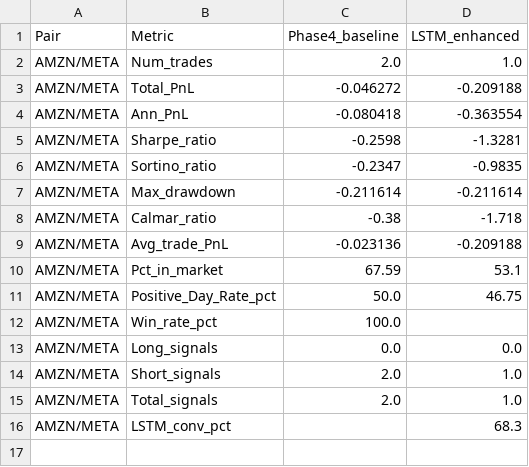
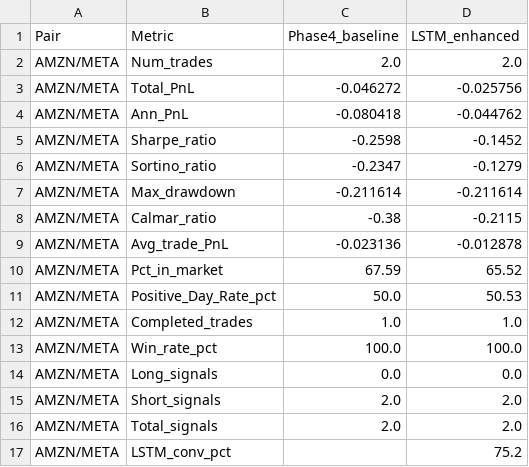
Before and after one commit to MichelleDataSci/financial-market-analytics-capstone, a CSV file: outputs/reports/phase5_AMZN_META_2026_comparison.csv, drawn as a sheet.

```diff
--- a/outputs/reports/phase5_AMZN_META_2026_comparison.csv
+++ b/outputs/reports/phase5_AMZN_META_2026_comparison.csv
@@ -1,16 +1,17 @@
 Pair,Metric,Phase4_baseline,LSTM_enhanced
-AMZN/META,Num_trades,2.0,1.0
-AMZN/META,Total_PnL,-0.046272,-0.209188
-AMZN/META,Ann_PnL,-0.080418,-0.363554
-AMZN/META,Sharpe_ratio,-0.2598,-1.3281
-AMZN/META,Sortino_ratio,-0.2347,-0.9835
+AMZN/META,Num_trades,2.0,2.0
+AMZN/META,Total_PnL,-0.046272,-0.025756
+AMZN/META,Ann_PnL,-0.080418,-0.044762
+AMZN/META,Sharpe_ratio,-0.2598,-0.1452
+AMZN/META,Sortino_ratio,-0.2347,-0.1279
 AMZN/META,Max_drawdown,-0.211614,-0.211614
-AMZN/META,Calmar_ratio,-0.38,-1.718
-AMZN/META,Avg_trade_PnL,-0.023136,-0.209188
-AMZN/META,Pct_in_market,67.59,53.1
-AMZN/META,Positive_Day_Rate_pct,50.0,46.75
-AMZN/META,Win_rate_pct,100.0,
+AMZN/META,Calmar_ratio,-0.38,-0.2115
+AMZN/META,Avg_trade_PnL,-0.023136,-0.012878
+AMZN/META,Pct_in_market,67.59,65.52
+AMZN/META,Positive_Day_Rate_pct,50.0,50.53
+AMZN/META,Completed_trades,1.0,1.0
+AMZN/META,Win_rate_pct,100.0,100.0
 AMZN/META,Long_signals,0.0,0.0
-AMZN/META,Short_signals,2.0,1.0
-AMZN/META,Total_signals,2.0,1.0
-AMZN/META,LSTM_conv_pct,,68.3
+AMZN/META,Short_signals,2.0,2.0
+AMZN/META,Total_signals,2.0,2.0
+AMZN/META,LSTM_conv_pct,,75.2
```
Also changed, not shown: outputs/reports/phase5_AMZN_META_2026_trade_log.csv, outputs/reports/phase5_MSFT_AAPL_2026_comparison.csv, 18 other files.
